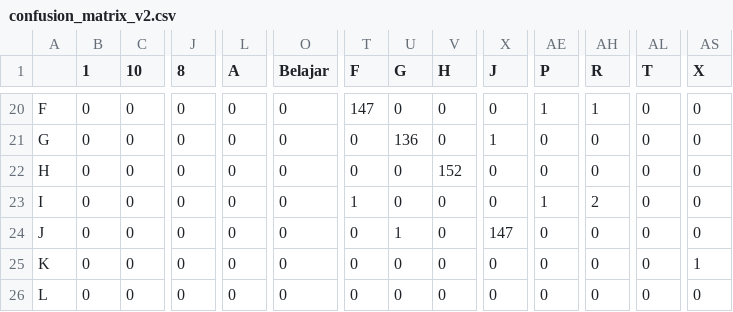
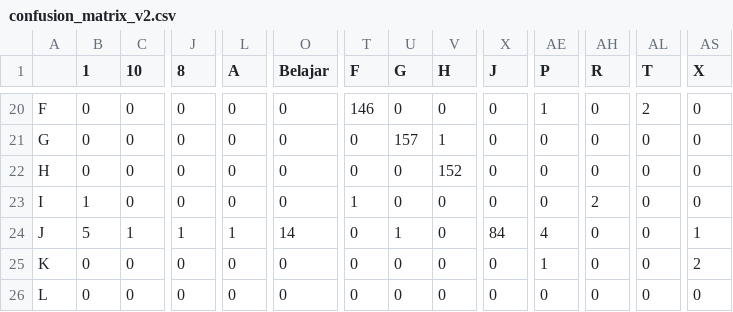
Before and after one commit to Kayclab/SignTalk, a CSV file: model/confusion_matrix_v2.csv, drawn as a sheet; only a part is shown, gaps mark what is left out; the diff covers the shown part only; the diff names each change by its address in the sheet, - before the commit and + after, or states it on an @@ line.

```diff
--- a/model/confusion_matrix_v2.csv
+++ b/model/confusion_matrix_v2.csv
-T20 (F): 147
+T20 (F): 146
-AH20 (R): 1
+AH20 (R): 0
-AL20 (T): 0
+AL20 (T): 2
-U21 (G): 136
+U21 (G): 157
-V21 (H): 0
+V21 (H): 1
-X21 (J): 1
+X21 (J): 0
-B23 (1): 0
+B23 (1): 1
-AE23 (P): 1
+AE23 (P): 0
-B24 (1): 0
+B24 (1): 5
-C24 (10): 0
+C24 (10): 1
-J24 (8): 0
+J24 (8): 1
-L24 (A): 0
+L24 (A): 1
-O24 (Belajar): 0
+O24 (Belajar): 14
-X24 (J): 147
+X24 (J): 84
-AE24 (P): 0
+AE24 (P): 4
-AS24 (X): 0
+AS24 (X): 1
-AE25 (P): 0
+AE25 (P): 1
-AS25 (X): 1
+AS25 (X): 2
```
Also changed, not shown: 109 edited cells elsewhere in this file, model/classification_report_v2.csv, model/perbandingan_model.csv, 30 other files.
